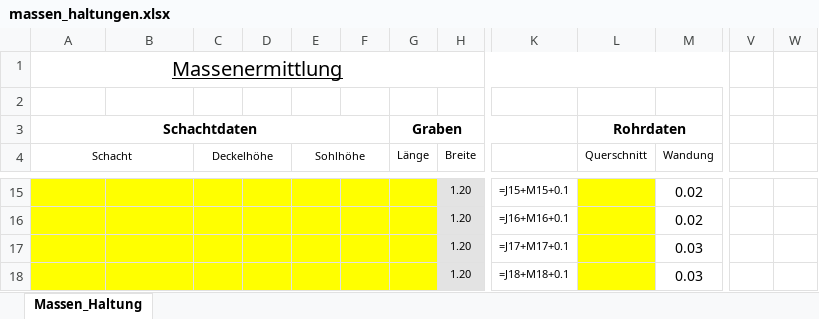
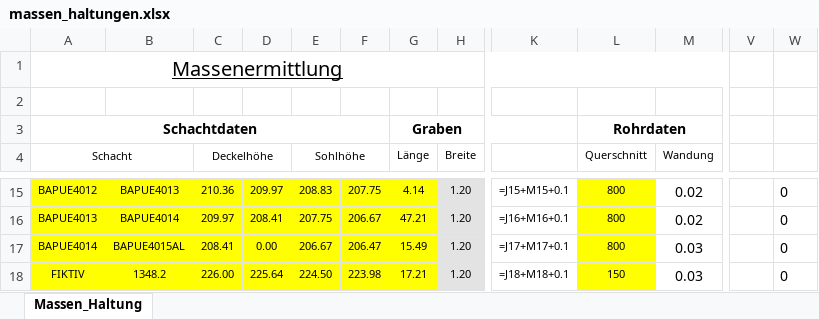
Before and after one commit to fabiologe/isybauxml, an Excel workbook: massen_haltungen.xlsx, sheet Massen_Haltung, drawn as a sheet; only a part is shown, gaps mark what is left out; values as stored, in another font and other column widths than the file's, no borders; formulas without a stored value are shown as written; the diff covers the shown part only; the diff names each change by its address in the sheet, - before the commit and + after, or states it on an @@ line.

Commit message:
modified:   .gitignore 	modified:   input/Stammdaten_ISY.xml 	new file:   input/bauwerk_error.txt 	modified:   main.py 	modified:   massen_haltungen.csv 	modified:   massen_haltungen.xlsx 	modified:   massen_leitung.csv 	new file:   massen_schacht.csv 	modified:   massen_util/__inti__.py 	modified:   massen_util/csv_creator.py 	modified:   massen_util/merge_elements.py 	modified:   massen_util/pyexcel.py 	new file:   sorted_data.csv 	modified:   xml_parser/anschlusspunkt.py 	modified:   xml_parser/bauwerk.py 	modified:   xml_parser/flaechen.py 	modified:   xml_parser/haltung.py 	modified:   xml_parser/leitung.py 	modified:   xml_parser/parse_all.py 	modified:   xml_parser/schacht.py

```diff
--- a/massen_haltungen.xlsx (sheet Massen_Haltung)
+++ b/massen_haltungen.xlsx (sheet Massen_Haltung)
-A15 (Schacht): (empty)
+A15 (Schacht): BAPUE4012
-B15: (empty)
+B15: BAPUE4013
-C15 (Deckelhöhe): (empty)
+C15 (Deckelhöhe): 210.36
-D15: (empty)
+D15: 209.97
-E15 (Sohlhöhe): (empty)
+E15 (Sohlhöhe): 208.83
-F15: (empty)
+F15: 207.75
-G15 (Länge): (empty)
+G15 (Länge): 4.14
-L15:L17 (Querschnitt): (empty)
+L15:L17 (Querschnitt): 800
-W15:W18: (empty)
+W15:W18: 0
-A16 (Schacht): (empty)
+A16 (Schacht): BAPUE4013
-B16: (empty)
+B16: BAPUE4014
-C16 (Deckelhöhe): (empty)
+C16 (Deckelhöhe): 209.97
-D16: (empty)
+D16: 208.41
-E16 (Sohlhöhe): (empty)
+E16 (Sohlhöhe): 207.75
-F16: (empty)
+F16: 206.67
-G16 (Länge): (empty)
+G16 (Länge): 47.21
-A17 (Schacht): (empty)
+A17 (Schacht): BAPUE4014
-B17: (empty)
+B17: BAPUE4015AL
-C17 (Deckelhöhe): (empty)
+C17 (Deckelhöhe): 208.41
-D17: (empty)
+D17: 0.00
-E17 (Sohlhöhe): (empty)
+E17 (Sohlhöhe): 206.67
-F17: (empty)
+F17: 206.47
-G17 (Länge): (empty)
+G17 (Länge): 15.49
-A18 (Schacht): (empty)
+A18 (Schacht): FIKTIV
-B18: (empty)
+B18: 1348.2
-C18 (Deckelhöhe): (empty)
+C18 (Deckelhöhe): 226.00
-D18: (empty)
+D18: 225.64
-E18 (Sohlhöhe): (empty)
+E18 (Sohlhöhe): 224.50
-F18: (empty)
+F18: 223.98
-G18 (Länge): (empty)
+G18 (Länge): 17.21
-L18 (Querschnitt): (empty)
+L18 (Querschnitt): 150
```
Also changed, not shown: 99 added rows and 179 edited cells elsewhere in this sheet, 19 other files.
